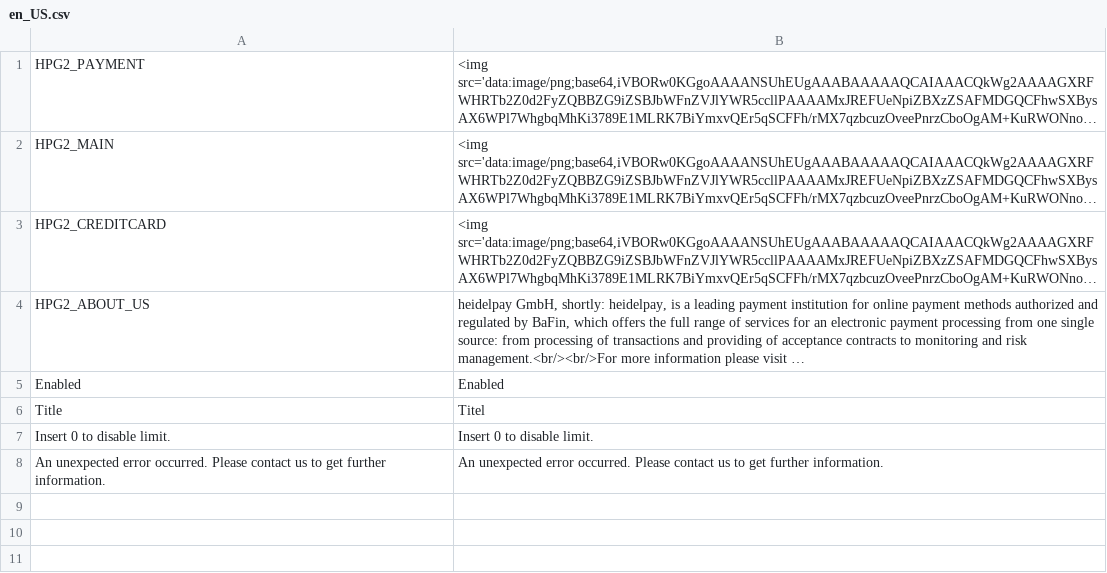
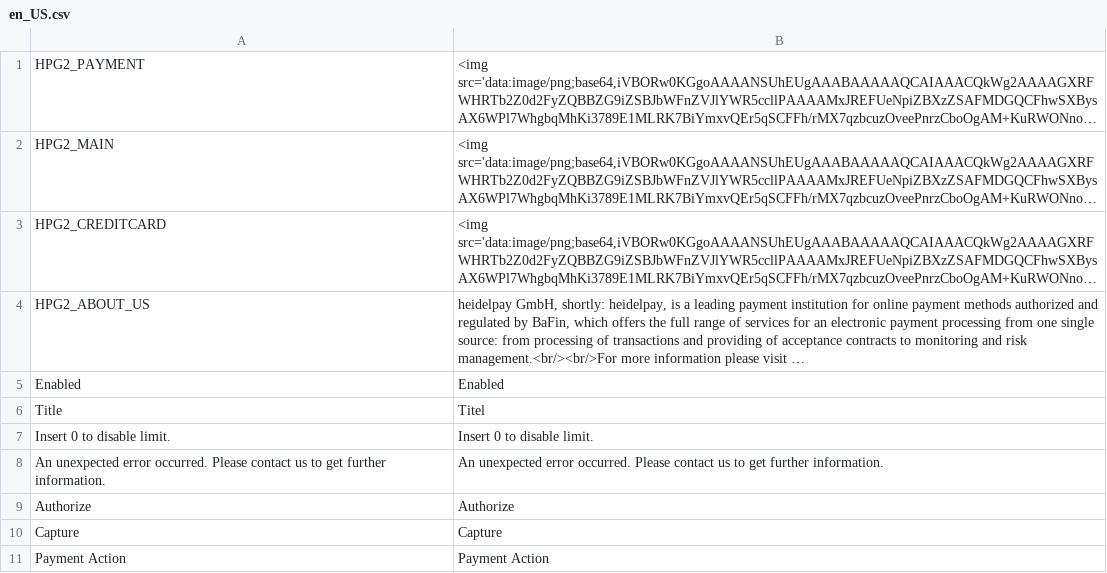
Before and after one commit to unzerdev/magento2, a CSV file: i18n/en_US.csv, drawn as a sheet; long unchanged cells end in …; the diff names each change by its address in the sheet, - before the commit and + after, or states it on an @@ line.

```diff
--- a/i18n/en_US.csv
+++ b/i18n/en_US.csv
+row 9: Authorize | Authorize
+row 10: Capture | Capture
+row 11: Payment Action | Payment Action
```
Also changed, not shown: i18n/de_DE.csv, 2 other files.
